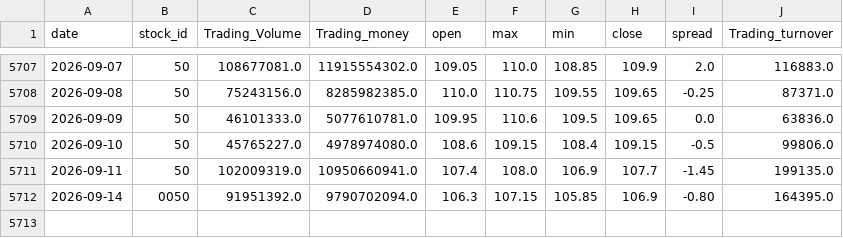
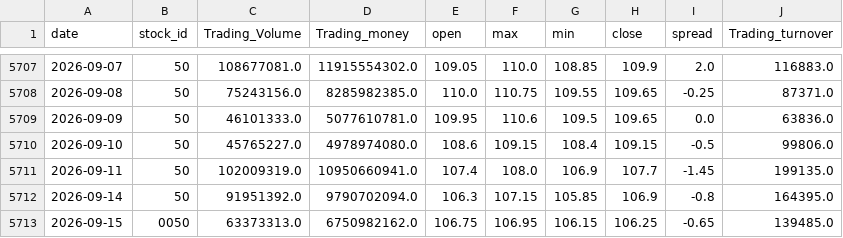
Before and after one commit to x7338681/drawdown-panel, a CSV file: data/0050.csv, drawn as a sheet; only a part is shown, gaps mark what is left out.

```diff
--- a/data/0050.csv
+++ b/data/0050.csv
@@ -5711,2 +5711,3 @@ date,stock_id,Trading_Volume,Trading_money,open,max,min,close,spread,Trading_tur
 2026-09-11,50,102009319.0,10950660941.0,107.4,108.0,106.9,107.7,-1.45,199135.0
-2026-09-14,0050,91951392.0,9790702094.0,106.3,107.15,105.85,106.9,-0.80,164395.0
+2026-09-14,50,91951392.0,9790702094.0,106.3,107.15,105.85,106.9,-0.8,164395.0
+2026-09-15,0050,63373313.0,6750982162.0,106.75,106.95,106.15,106.25,-0.65,139485.0
```
Also changed, not shown: data/btc.csv, 1 other file.
